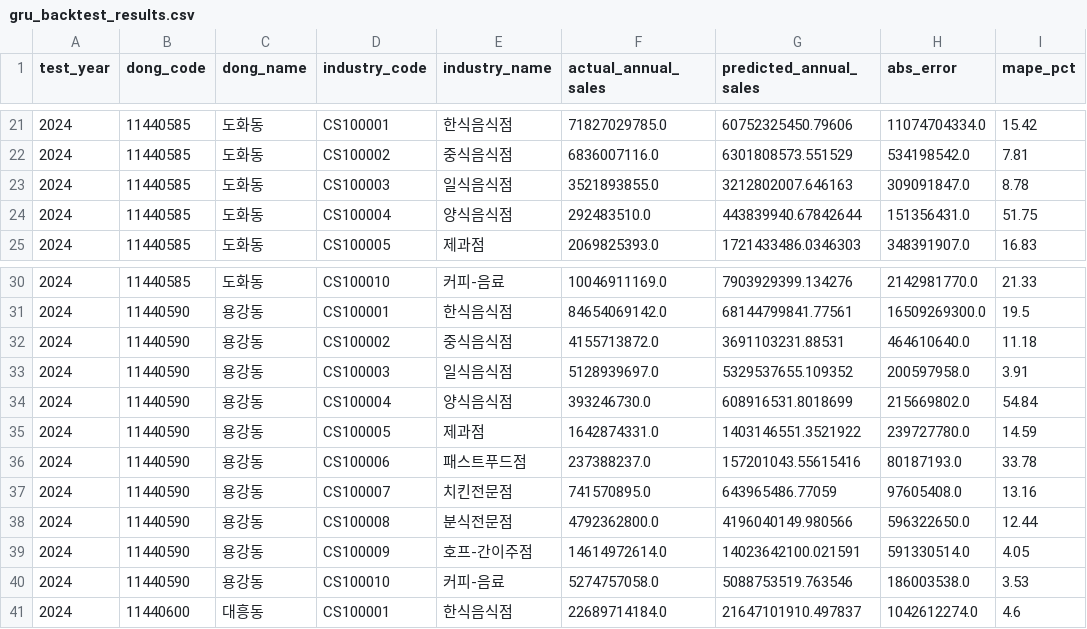
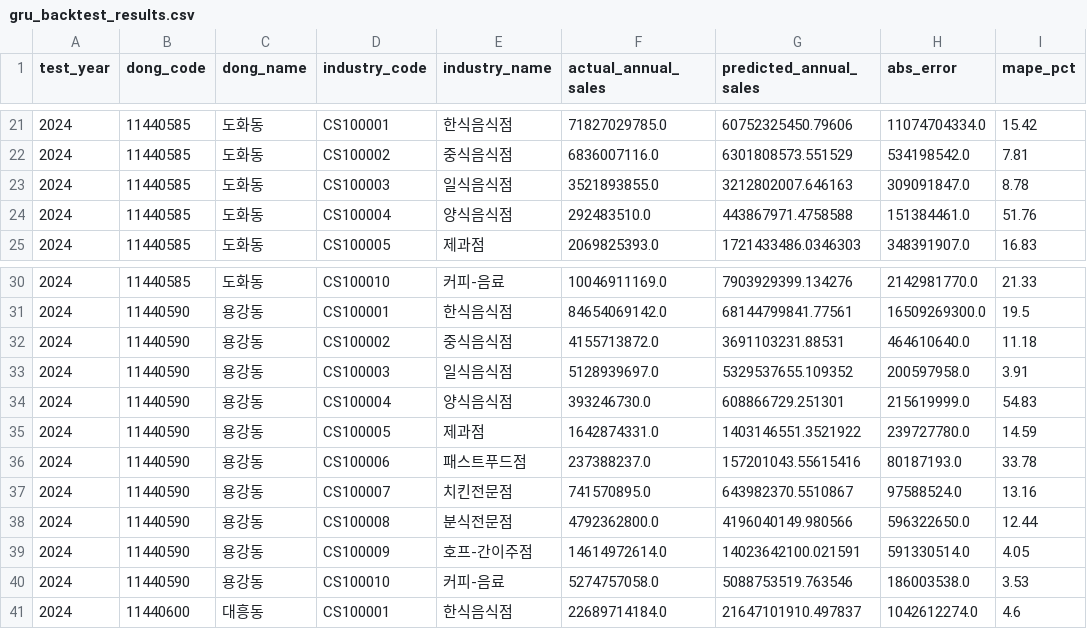
Before and after one commit to Himidea-AI/Final_Project, a CSV file: validation/results/gru_backtest_results.csv, drawn as a sheet; only a part is shown, gaps mark what is left out; the diff covers the shown part only.

```diff
--- a/validation/results/gru_backtest_results.csv
+++ b/validation/results/gru_backtest_results.csv
@@ -23,3 +23,3 @@
 2024,11440585,도화동,CS100003,일식음식점,3521893855.0,3212802007.646163,309091847.0,8.78
-2024,11440585,도화동,CS100004,양식음식점,292483510.0,443839940.67842644,151356431.0,51.75
+2024,11440585,도화동,CS100004,양식음식점,292483510.0,443867971.4758588,151384461.0,51.76
 2024,11440585,도화동,CS100005,제과점,2069825393.0,1721433486.0346303,348391907.0,16.83
@@ -33,6 +33,6 @@
 2024,11440590,용강동,CS100003,일식음식점,5128939697.0,5329537655.109352,200597958.0,3.91
-2024,11440590,용강동,CS100004,양식음식점,393246730.0,608916531.8018699,215669802.0,54.84
+2024,11440590,용강동,CS100004,양식음식점,393246730.0,608866729.251301,215619999.0,54.83
 2024,11440590,용강동,CS100005,제과점,1642874331.0,1403146551.3521922,239727780.0,14.59
 2024,11440590,용강동,CS100006,패스트푸드점,237388237.0,157201043.55615416,80187193.0,33.78
-2024,11440590,용강동,CS100007,치킨전문점,741570895.0,643965486.77059,97605408.0,13.16
+2024,11440590,용강동,CS100007,치킨전문점,741570895.0,643982370.5510867,97588524.0,13.16
 2024,11440590,용강동,CS100008,분식전문점,4792362800.0,4196040149.980566,596322650.0,12.44
```
Also changed, not shown: 2 removed rows and 16 edited cells elsewhere in this file, validation/results/tcn_backtest_results.csv, 11 other files.
